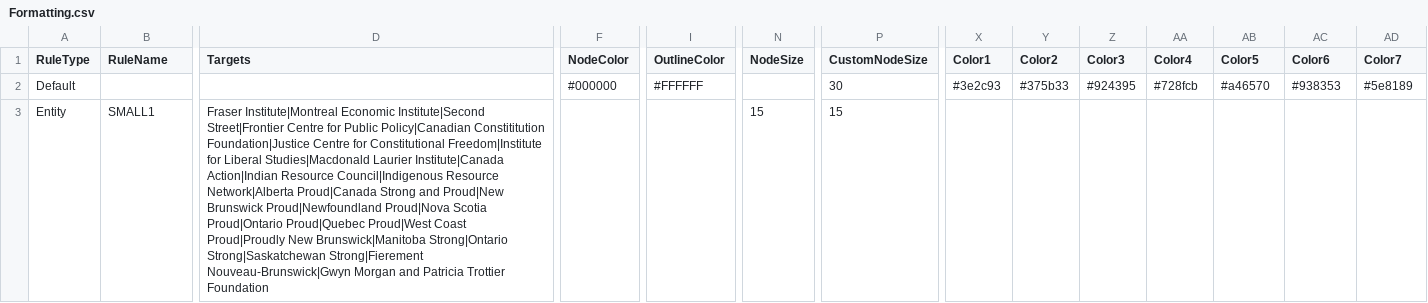
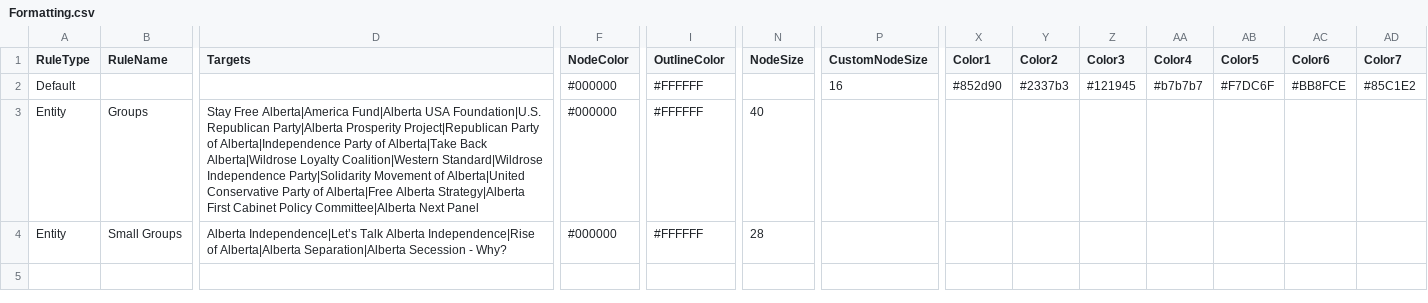
Before and after one commit to xStan89/MapperTool, a CSV file: data/Formatting.csv, drawn as a sheet; only a part is shown, gaps mark what is left out; rows hold the shown columns only; the diff covers the shown part only; the diff names each change by its address in the sheet, - before the commit and + after, or states it on an @@ line.

```diff
--- a/data/Formatting.csv
+++ b/data/Formatting.csv
-P2 (CustomNodeSize): 30
+P2 (CustomNodeSize): 16
-X2 (Color1): #3e2c93
+X2 (Color1): #852d90
-Y2 (Color2): #375b33
+Y2 (Color2): #2337b3
-Z2 (Color3): #924395
+Z2 (Color3): #121945
-AA2 (Color4): #728fcb
+AA2 (Color4): #b7b7b7
-AB2 (Color5): #a46570
+AB2 (Color5): #F7DC6F
-AC2 (Color6): #938353
+AC2 (Color6): #BB8FCE
-AD2 (Color7): #5e8189
+AD2 (Color7): #85C1E2
-B3 (RuleName): SMALL1
+B3 (RuleName): Groups
-D3 (Targets): Fraser Institute|Montreal Economic Institute|Second Street|Frontier Centre for Public Policy|Canadian Constititution Foundation|Justice Centre for Constitutional Freedom|Institute for Liberal Studies|Macdonald Laurier Institute|Canada Action|Indian Resource Council|Indigenous Resource Network|Alberta Proud|Canada Strong and Proud|New Brunswick Proud|Newfoundland Proud|Nova Scotia Proud|Ontario Proud|Quebec Proud|West Coast Proud|Proudly New Brunswick|Manitoba Strong|Ontario Strong|Saskatchewan Strong|Fierement Nouveau-Brunswick|Gwyn Morgan and Patricia Trottier Foundation
+D3 (Targets): Stay Free Alberta|America Fund|Alberta USA Foundation|U.S. Republican Party|Alberta Prosperity Project|Republican Party of Alberta|Independence Party of Alberta|Take Back Alberta|Wildrose Loyalty Coalition|Western Standard|Wildrose Independence Party|Solidarity Movement of Alberta|United Conservative Party of Alberta|Free Alberta Strategy|Alberta First Cabinet Policy Committee|Alberta Next Panel
-F3 (NodeColor): (empty)
+F3 (NodeColor): #000000
-I3 (OutlineColor): (empty)
+I3 (OutlineColor): #FFFFFF
-N3 (NodeSize): 15
+N3 (NodeSize): 40
-P3 (CustomNodeSize): 15
+P3 (CustomNodeSize): (empty)
+row 4: Entity | Small Groups | Alberta Independence|Let’s Talk Alberta Independence|Rise of Alberta|Alberta Separation|Alberta Secession - Why? | #000000 | #FFFFFF | 28
```
Also changed, not shown: 4 edited cells elsewhere in this file, 2 other files.
